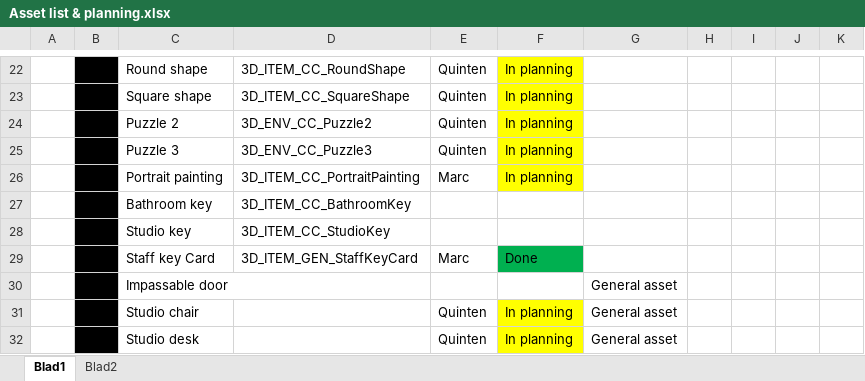
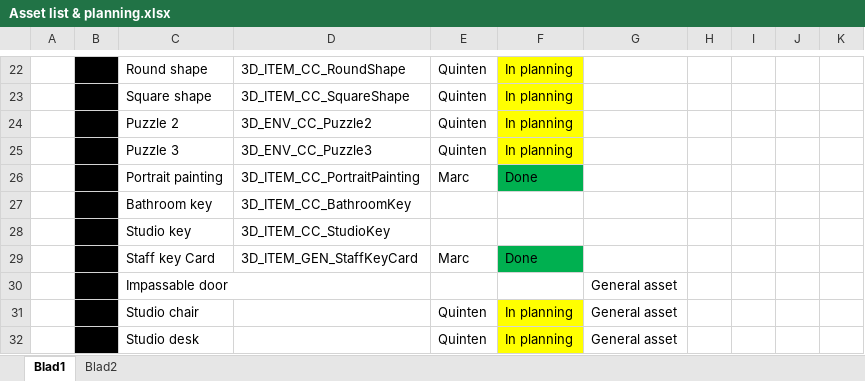
Before and after one commit to happy30/Gamelab-Jaar3, an Excel workbook: Documentation/Asset list & planning.xlsx, sheet Blad1, drawn as a sheet; only a part is shown, gaps mark what is left out; values as stored, in another font and other column widths than the file's, no borders; the diff names each change by its address in the sheet, - before the commit and + after, or states it on an @@ line.

Commit message:
asset list update

```diff
--- a/Documentation/Asset list & planning.xlsx (sheet Blad1)
+++ b/Documentation/Asset list & planning.xlsx (sheet Blad1)
-F26: In planning
+F26: Done
-F26 fill: #FFFF00
+F26 fill: #00B050
```
